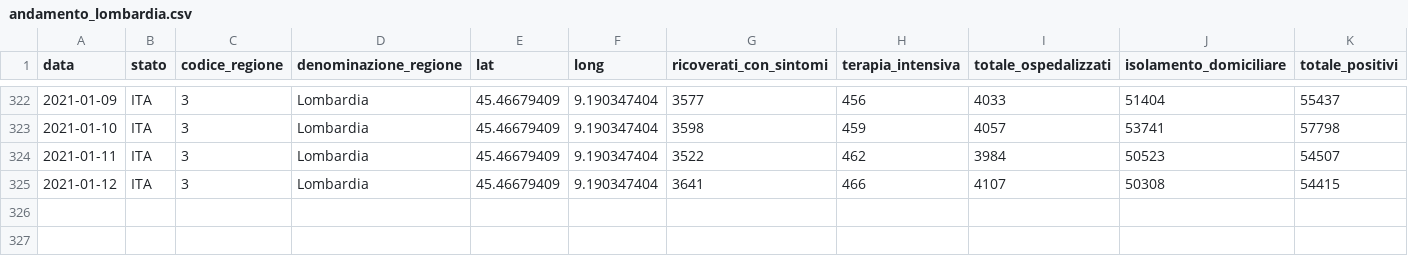
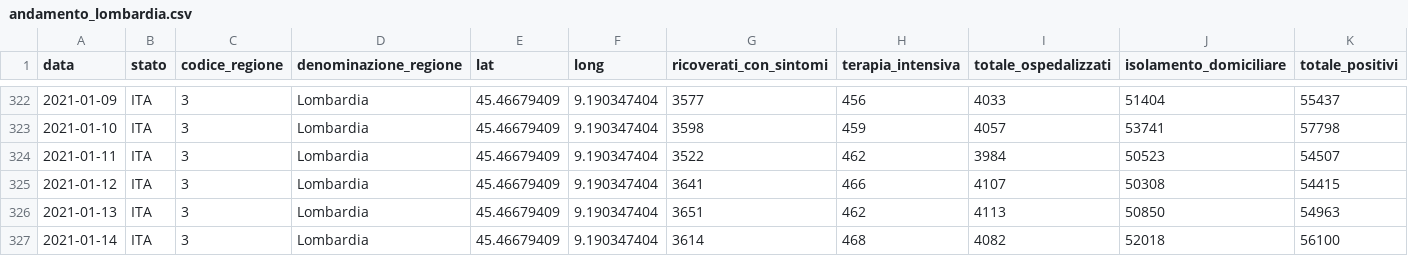
Before and after one commit to sergiocima/Report-COVID-19, a CSV file: andamento_lombardia.csv, drawn as a sheet; only a part is shown, gaps mark what is left out; rows hold the shown columns only; the diff names each change by its address in the sheet, - before the commit and + after, or states it on an @@ line.

```diff
--- a/andamento_lombardia.csv
+++ b/andamento_lombardia.csv
+row 326: 2021-01-13 | ITA | 3 | Lombardia | 45.46679409 | 9.190347404 | 3651 | 462 | 4113 | 50850 | 54963
+row 327: 2021-01-14 | ITA | 3 | Lombardia | 45.46679409 | 9.190347404 | 3614 | 468 | 4082 | 52018 | 56100
```
Also changed, not shown: andamento-italia-no-lomb.csv, casi_province_lombardia.csv, 9 other files.
